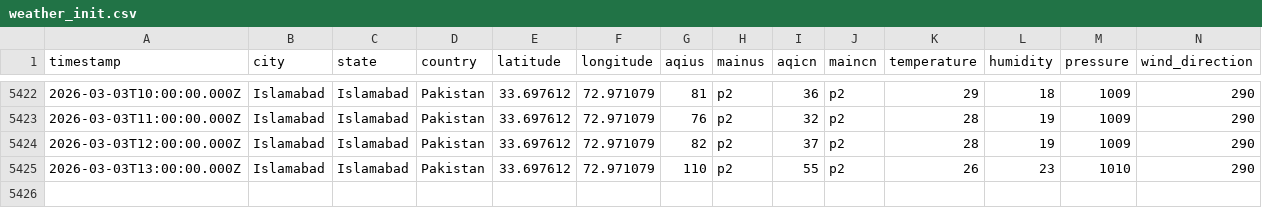
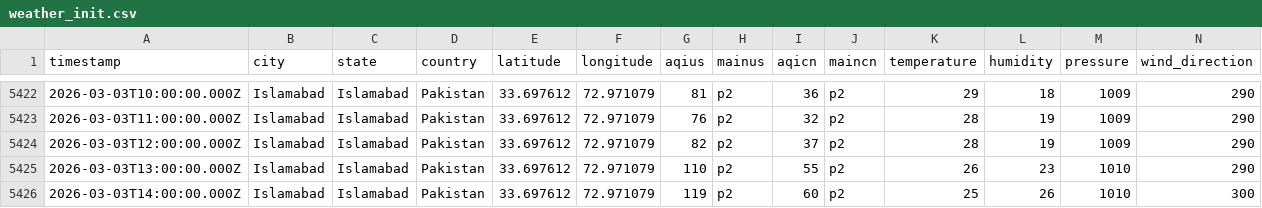
Before and after one commit to JawadAhmadCS/AQI_Predictor, a CSV file: data/weather_init.csv, drawn as a sheet; only a part is shown, gaps mark what is left out; rows hold the shown columns only; the diff names each change by its address in the sheet, - before the commit and + after, or states it on an @@ line.

```diff
--- a/data/weather_init.csv
+++ b/data/weather_init.csv
+row 5426: 2026-03-03T14:00:00.000Z | Islamabad | Islamabad | Pakistan | 33.697612 | 72.971079 | 119 | p2 | 60 | p2 | 25 | 26 | 1010 | 300
```
Also changed, not shown: data/features.csv.
